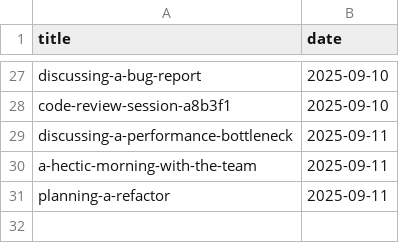
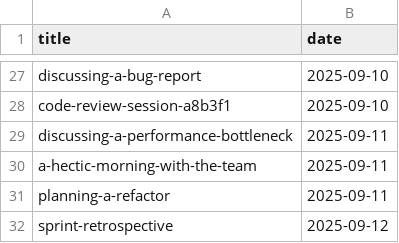
Before and after one commit to muhfaris/english-vocabulary, a CSV file: dialogues.csv, drawn as a sheet; only a part is shown, gaps mark what is left out; the diff names each change by its address in the sheet, - before the commit and + after, or states it on an @@ line.

```diff
--- a/dialogues.csv
+++ b/dialogues.csv
+row 32: sprint-retrospective | 2025-09-12
```
Also changed, not shown: 1 other file.
